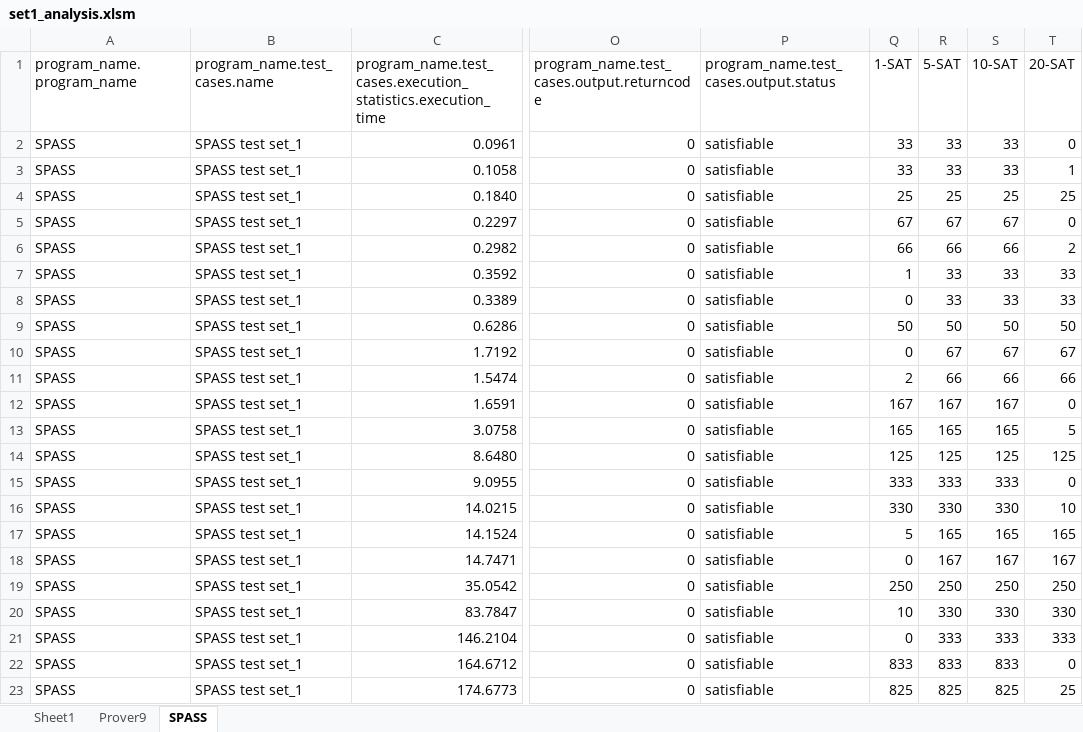
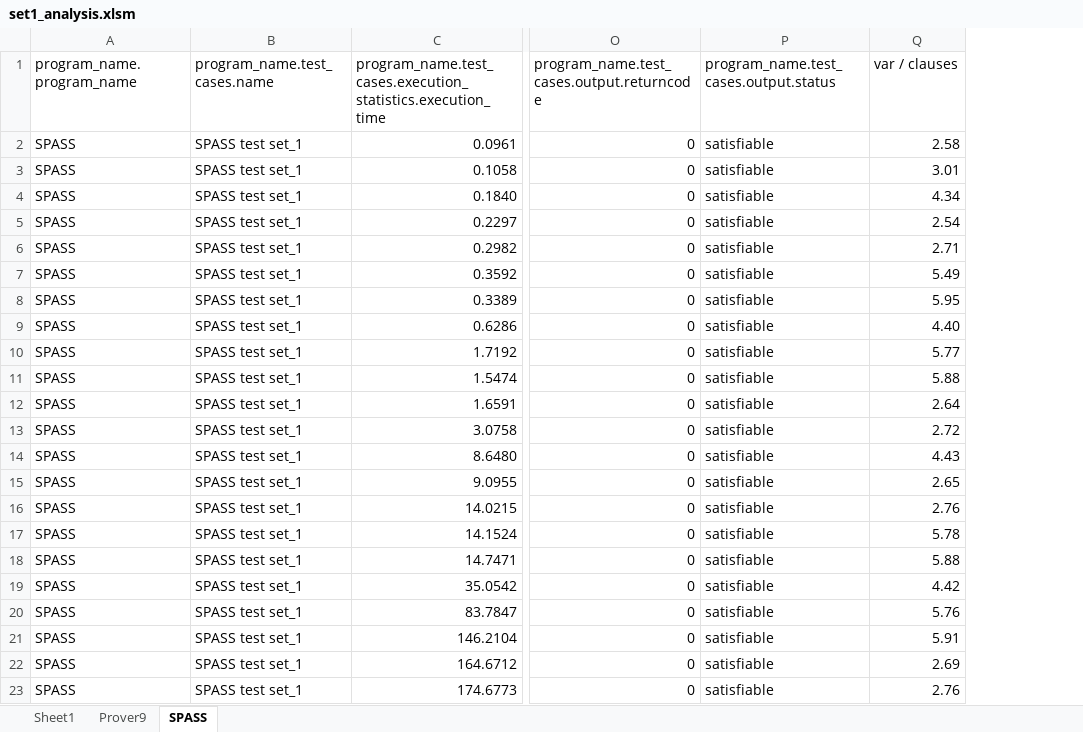
Before and after one commit to Mateusz-Grzelinski/set-research-documentation, an Excel workbook: outputs/set1/set1_analysis.xlsm, sheet SPASS, drawn as a sheet; only a part is shown, gaps mark what is left out; values as stored, in another font and other column widths than the file's, no borders; charts and pictures and table styles not drawn; removed rows and columns are numbered as before the commit, all else as after; the diff names each change by its address in the sheet, - before the commit and + after, or states it on an @@ line.

Commit message:
-add variables/clauses ratio to charts

```diff
--- a/outputs/set1/set1_analysis.xlsm (sheet SPASS)
+++ b/outputs/set1/set1_analysis.xlsm (sheet SPASS)
-column Q (1-SAT), rows 2-23: 33 | 33 | 25 | 67 | 66 | 1 | 0 | 50 | 0 | 2 | 167 | 165 | 125 | 333 | 330 | 5 | 0 | 250 | 10 | 0 | 833 | 825
-column R (5-SAT), rows 2-23: 33 | 33 | 25 | 67 | 66 | 33 | 33 | 50 | 67 | 66 | 167 | 165 | 125 | 333 | 330 | 165 | 167 | 250 | 330 | 333 | 833 | 825
-column S (10-SAT), rows 2-23: 33 | 33 | 25 | 67 | 66 | 33 | 33 | 50 | 67 | 66 | 167 | 165 | 125 | 333 | 330 | 165 | 167 | 250 | 330 | 333 | 833 | 825
-column T (20-SAT), rows 2-23: 0 | 1 | 25 | 0 | 2 | 33 | 33 | 50 | 67 | 66 | 0 | 5 | 125 | 0 | 10 | 165 | 167 | 250 | 330 | 333 | 0 | 25
+column Q (var / clauses), rows 2-23: 2.58 | 3.01 | 4.34 | 2.54 | 2.71 | 5.49 | 5.95 | 4.40 | 5.77 | 5.88 | 2.64 | 2.72 | 4.43 | 2.65 | 2.76 | 5.78 | 5.88 | 4.42 | 5.76 | 5.91 | 2.69 | 2.76
```
Also changed, not shown: sheet Prover9, hidden cells, charts or pictures.
